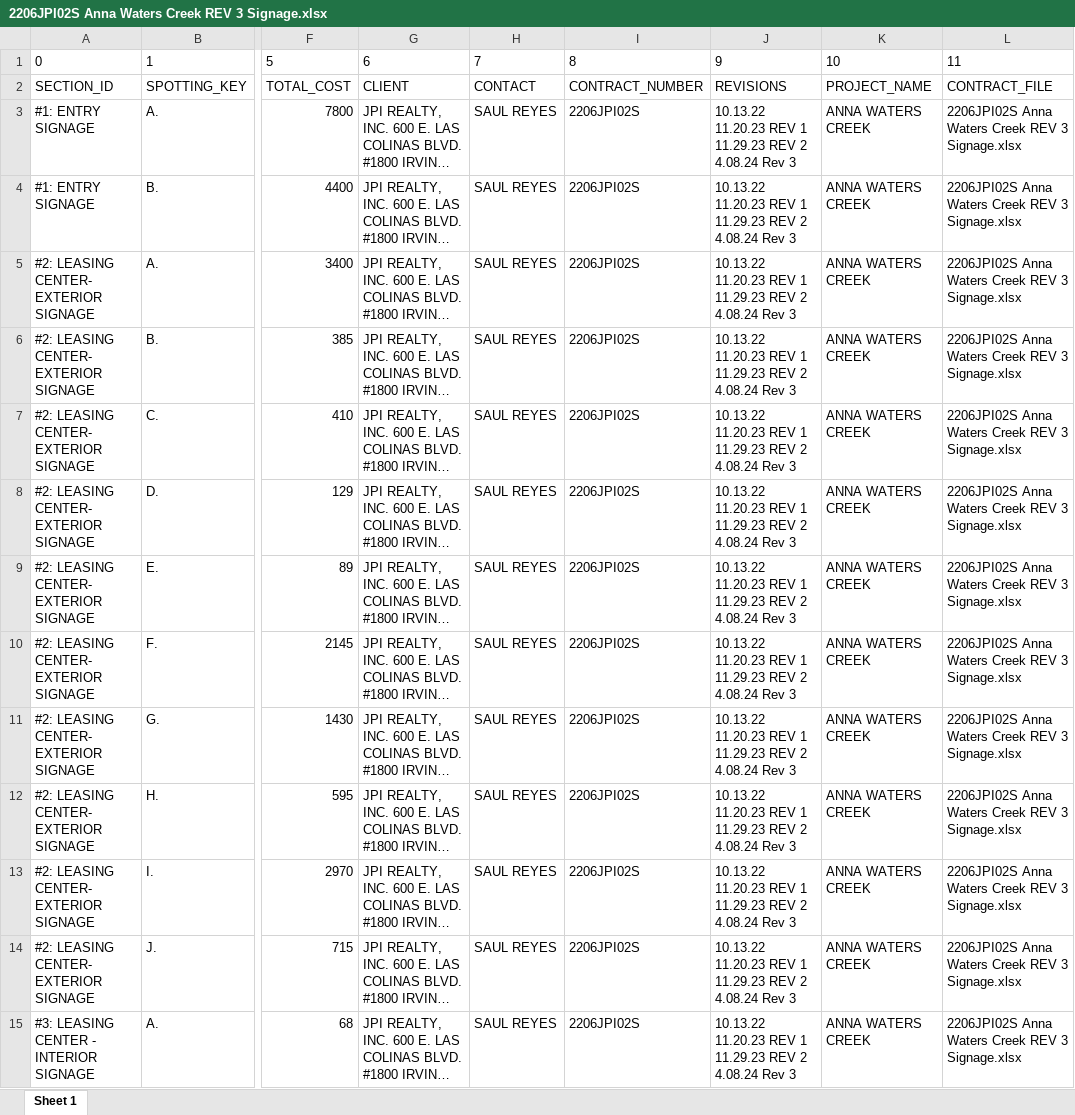
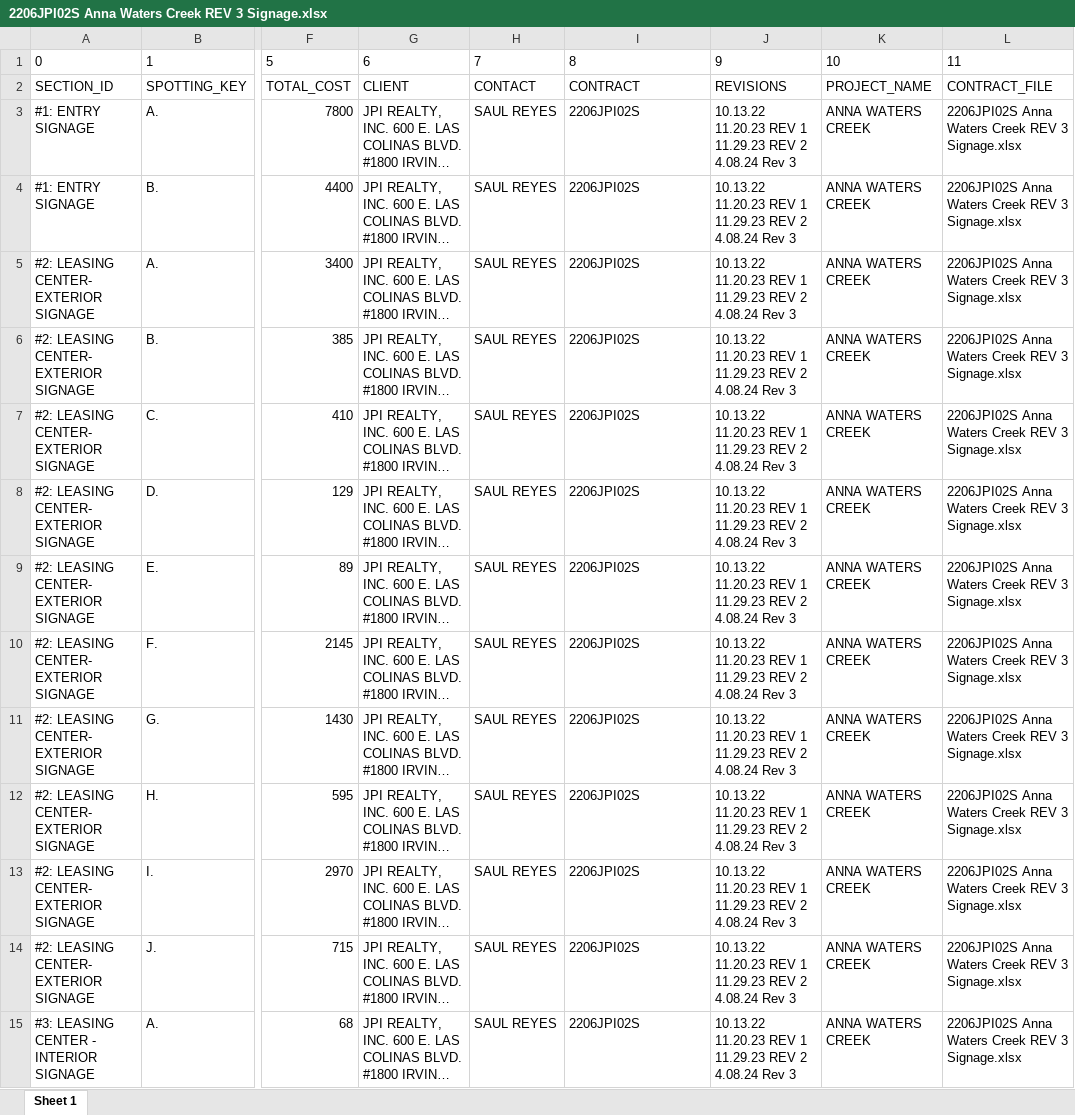
Before and after one commit to HowdyBalcones/practice_notes, an Excel workbook: 010-npm_node/02-results/2206JPI02S Anna Waters Creek REV 3 Signage.xlsx, sheet Sheet 1, drawn as a sheet; only a part is shown, gaps mark what is left out; long unchanged cells end in …; values as stored, in another font and other column widths than the file's, no borders; the diff covers the shown part only; the diff names each change by its address in the sheet, - before the commit and + after, or states it on an @@ line.

```diff
--- a/010-npm_node/02-results/2206JPI02S Anna Waters Creek REV 3 Signage.xlsx (sheet Sheet 1)
+++ b/010-npm_node/02-results/2206JPI02S Anna Waters Creek REV 3 Signage.xlsx (sheet Sheet 1)
-I2: CONTRACT_NUMBER
+I2: CONTRACT
-J3:J15: …Rev 3
+J3:J15: …Rev 3
```
Also changed, not shown: 113 edited cells elsewhere in this sheet, 010-npm_node/02-results/2106PDG01S Bunker Hill Signage-Rev 2.xlsx, 010-npm_node/02-results/2108AC01S Tapestry (Discovery Phase III) REV 1x.xlsx, 41 other files.
